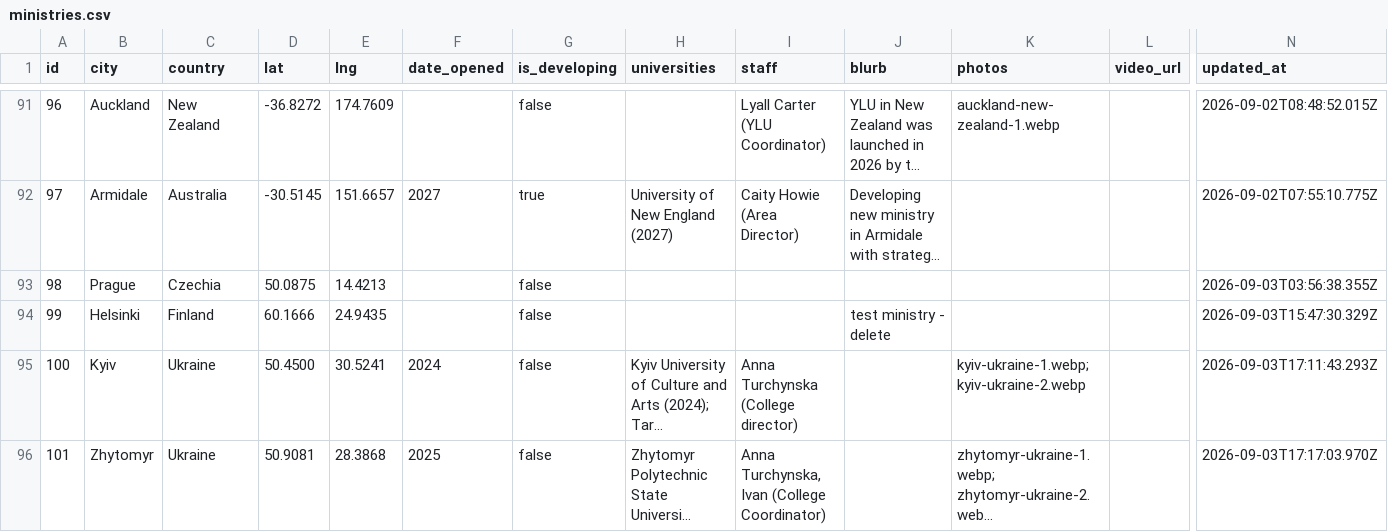
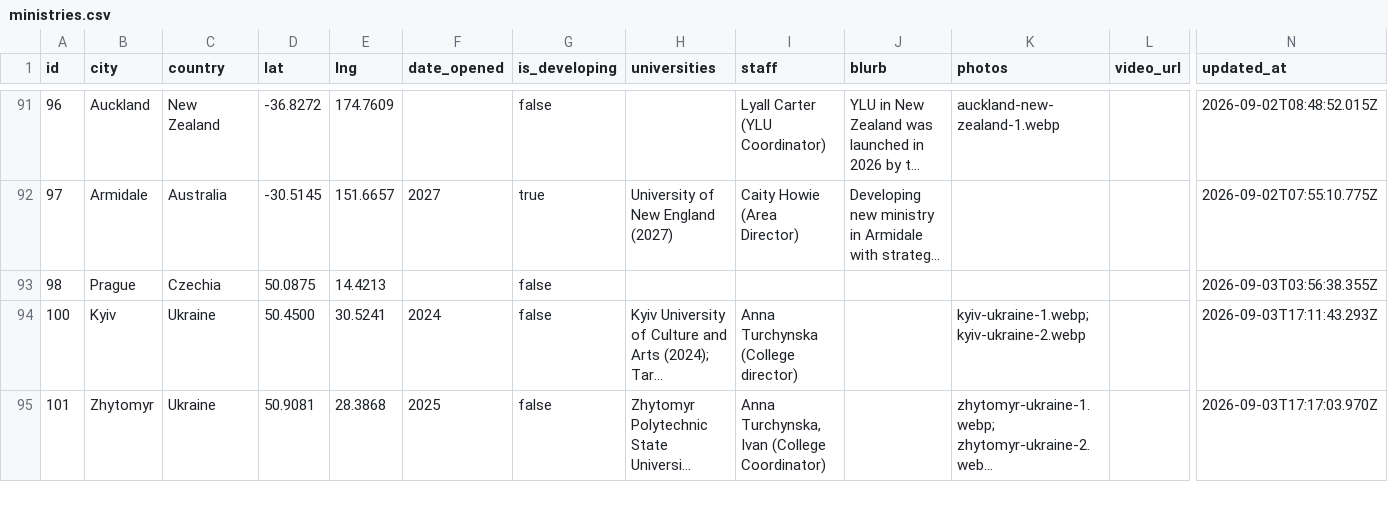
Before and after one commit to claydd218/younglife-university-map, a CSV file: data/ministries.csv, drawn as a sheet; only a part is shown, gaps mark what is left out; long unchanged cells end in …; rows hold the shown columns only; the diff names each change by its address in the sheet, - before the commit and + after, or states it on an @@ line.

Commit message:
Remove ministry: Helsinki, Finland

```diff
--- a/data/ministries.csv
+++ b/data/ministries.csv
-row 94: 99 | Helsinki | Finland | 60.1666 | 24.9435 |  | false |  |  | test ministry - delete |  |  | 2026-09-03T15:47:30.329Z
```
